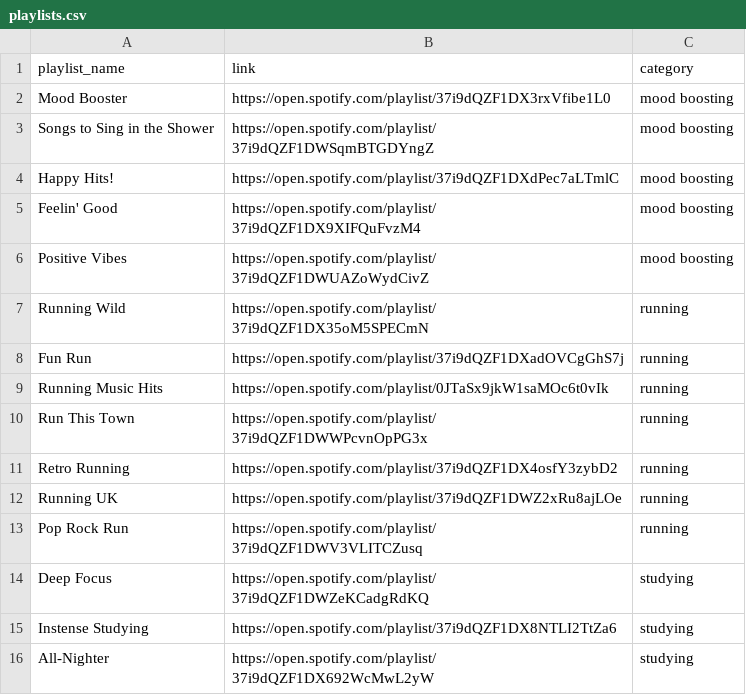
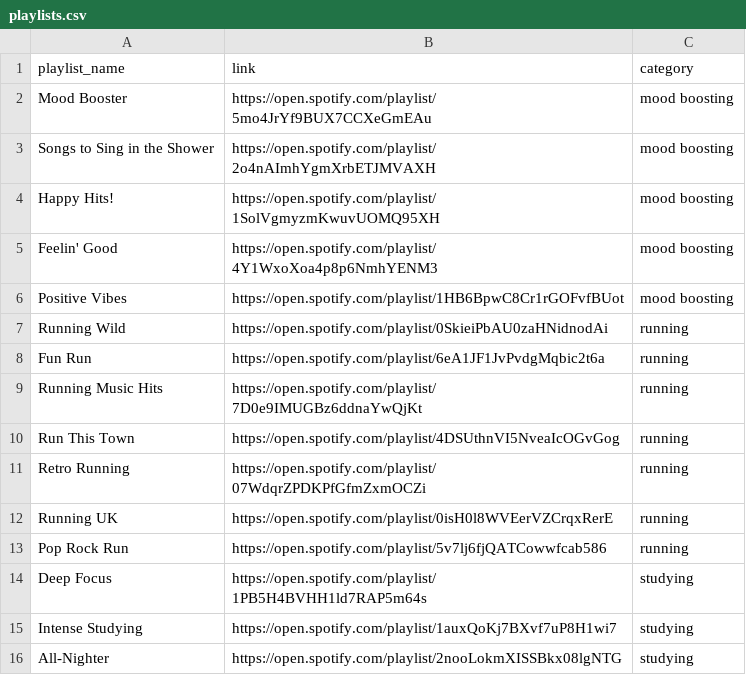
Before and after one commit to kequach/infomsmt-computational-analysis, a CSV file: playlists.csv, drawn as a sheet.

```diff
--- a/playlists.csv
+++ b/playlists.csv
@@ -1,16 +1,16 @@
 playlist_name,link,category
-Mood Booster,https://open.spotify.com/playlist/37i9dQZF1DX3rxVfibe1L0,mood boosting
-Songs to Sing in the Shower,https://open.spotify.com/playlist/37i9dQZF1DWSqmBTGDYngZ,mood boosting
-Happy Hits!,https://open.spotify.com/playlist/37i9dQZF1DXdPec7aLTmlC,mood boosting
-Feelin' Good,https://open.spotify.com/playlist/37i9dQZF1DX9XIFQuFvzM4,mood boosting
-Positive Vibes,https://open.spotify.com/playlist/37i9dQZF1DWUAZoWydCivZ,mood boosting
-Running Wild,https://open.spotify.com/playlist/37i9dQZF1DX35oM5SPECmN,running
-Fun Run,https://open.spotify.com/playlist/37i9dQZF1DXadOVCgGhS7j,running
-Running Music Hits,https://open.spotify.com/playlist/0JTaSx9jkW1saMOc6t0vIk,running
-Run This Town,https://open.spotify.com/playlist/37i9dQZF1DWWPcvnOpPG3x,running
-Retro Running,https://open.spotify.com/playlist/37i9dQZF1DX4osfY3zybD2,running
-Running UK,https://open.spotify.com/playlist/37i9dQZF1DWZ2xRu8ajLOe,running
-Pop Rock Run,https://open.spotify.com/playlist/37i9dQZF1DWV3VLITCZusq,running
-Deep Focus,https://open.spotify.com/playlist/37i9dQZF1DWZeKCadgRdKQ,studying
-Instense Studying,https://open.spotify.com/playlist/37i9dQZF1DX8NTLI2TtZa6,studying
-All-Nighter,https://open.spotify.com/playlist/37i9dQZF1DX692WcMwL2yW,studying
+Mood Booster,https://open.spotify.com/playlist/5mo4JrYf9BUX7CCXeGmEAu,mood boosting
+Songs to Sing in the Shower,https://open.spotify.com/playlist/2o4nAImhYgmXrbETJMVAXH,mood boosting
+Happy Hits!,https://open.spotify.com/playlist/1SolVgmyzmKwuvUOMQ95XH,mood boosting
+Feelin' Good,https://open.spotify.com/playlist/4Y1WxoXoa4p8p6NmhYENM3,mood boosting
+Positive Vibes,https://open.spotify.com/playlist/1HB6BpwC8Cr1rGOFvfBUot,mood boosting
+Running Wild,https://open.spotify.com/playlist/0SkieiPbAU0zaHNidnodAi,running
+Fun Run,https://open.spotify.com/playlist/6eA1JF1JvPvdgMqbic2t6a,running
+Running Music Hits,https://open.spotify.com/playlist/7D0e9IMUGBz6ddnaYwQjKt,running
+Run This Town,https://open.spotify.com/playlist/4DSUthnVI5NveaIcOGvGog,running
+Retro Running,https://open.spotify.com/playlist/07WdqrZPDKPfGfmZxmOCZi,running
+Running UK,https://open.spotify.com/playlist/0isH0l8WVEerVZCrqxRerE,running
+Pop Rock Run,https://open.spotify.com/playlist/5v7lj6fjQATCowwfcab586,running
+Deep Focus,https://open.spotify.com/playlist/1PB5H4BVHH1ld7RAP5m64s,studying
+Intense Studying,https://open.spotify.com/playlist/1auxQoKj7BXvf7uP8H1wi7,studying
+All-Nighter,https://open.spotify.com/playlist/2nooLokmXISSBkx08lgNTG,studying
```
Also changed, not shown: recommendations.csv, 9 other files.
